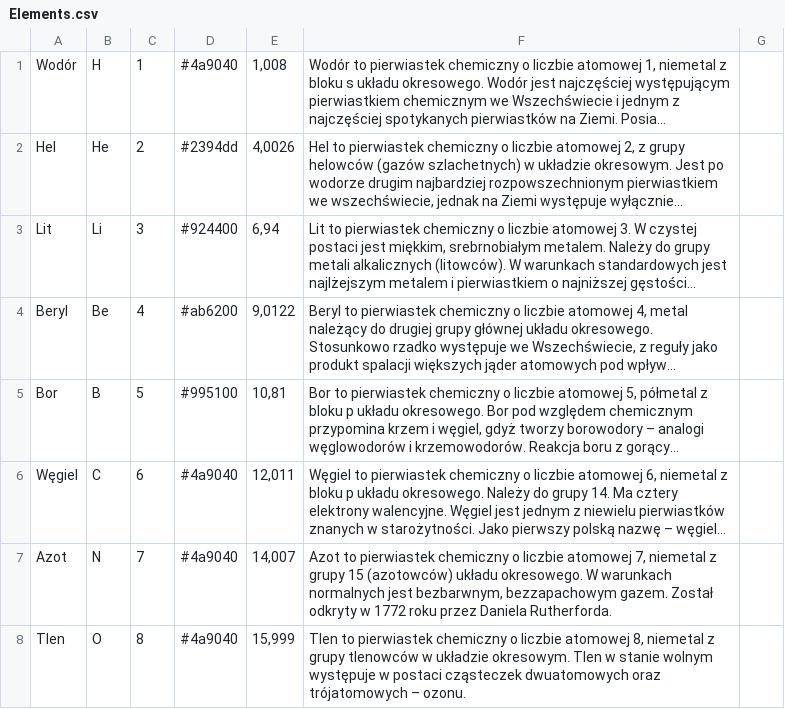
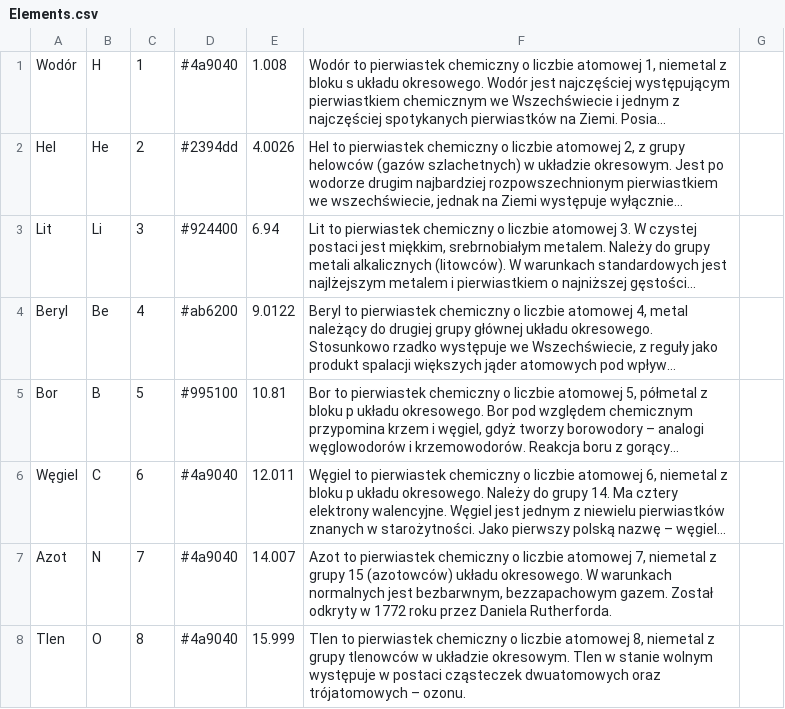
Before and after one commit to JanWojtowski/WPRG_PHP, a CSV file: Project/Elements.csv, drawn as a sheet; only a part is shown; long unchanged cells end in …; the diff covers the shown part only; the diff names each change by its address in the sheet, - before the commit and + after, or states it on an @@ line.

Commit message:
Project finish

```diff
--- a/Project/Elements.csv
+++ b/Project/Elements.csv
-E1: 1,008
+E1: 1.008
-E2: 4,0026
+E2: 4.0026
-E3: 6,94
+E3: 6.94
-E4: 9,0122
+E4: 9.0122
-E5: 10,81
+E5: 10.81
-E6: 12,011
+E6: 12.011
-E7: 14,007
+E7: 14.007
-E8: 15,999
+E8: 15.999
```
Also changed, not shown: 1 added row, 1 removed row and 75 edited cells elsewhere in this file, 3 other files.
